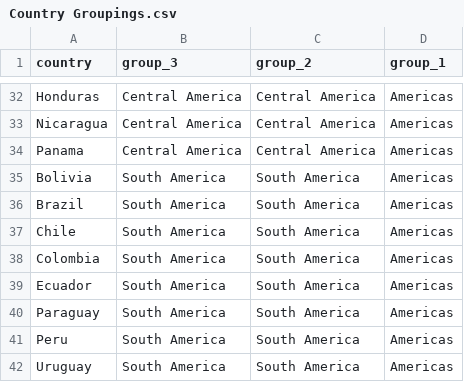
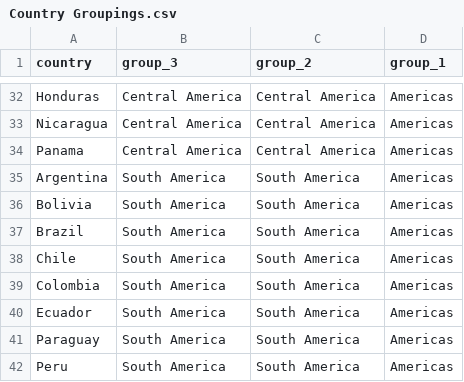
Before and after one commit to rgoncalves-95/advanced-techniques-in-applied-economics, a CSV file: Country Groupings.csv, drawn as a sheet; only a part is shown, gaps mark what is left out; the shorter side is filled out with more unchanged rows.

Commit message:
Minor Fix

```diff
--- a/Country Groupings.csv
+++ b/Country Groupings.csv
@@ -34,2 +34,3 @@ Nicaragua,Central America,Central America,Americas
 Panama,Central America,Central America,Americas
+Argentina,South America,South America,Americas
 Bolivia,South America,South America,Americas
```
